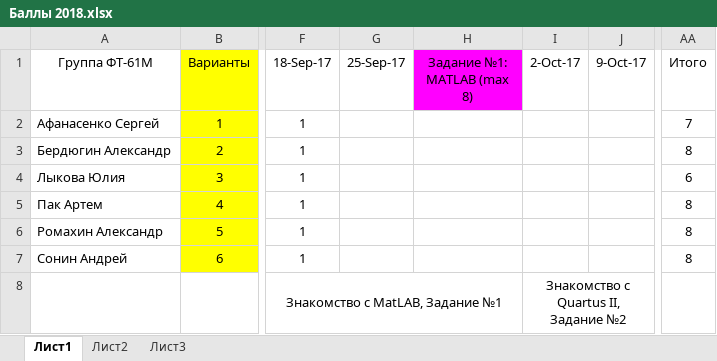
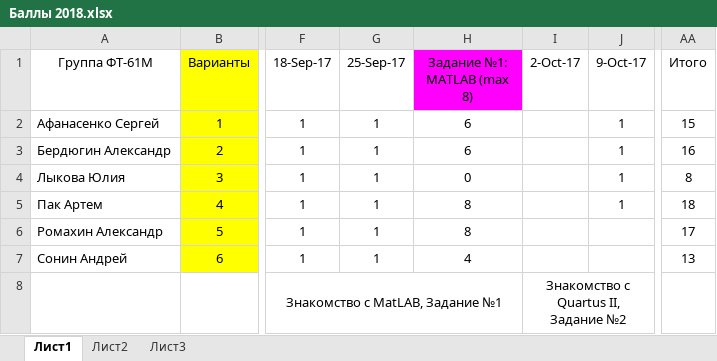
Before and after one commit to EpsLeonid/Student2018, an Excel workbook: Баллы 2018.xlsx, sheet Лист1, drawn as a sheet; only a part is shown, gaps mark what is left out; values as stored, in another font and other column widths than the file's, no borders; conditional formats not drawn; the diff names each change by its address in the sheet, - before the commit and + after, or states it on an @@ line.

```diff
--- a/Баллы 2018.xlsx (sheet Лист1)
+++ b/Баллы 2018.xlsx (sheet Лист1)
-G2:G7 (25-Sep-17): (empty)
+G2:G7 (25-Sep-17): 1
-H2:H3 (Задание №1: MATLAB (max 8)): (empty)
+H2:H3 (Задание №1: MATLAB (max 8)): 6
-J2:J5 (9-Oct-17): (empty)
+J2:J5 (9-Oct-17): 1
-AA2 (Итого): 7
+AA2 (Итого): 15
-AA3 (Итого): 8
+AA3 (Итого): 16
-H4 (Задание №1: MATLAB (max 8)): (empty)
+H4 (Задание №1: MATLAB (max 8)): 0
-AA4 (Итого): 6
+AA4 (Итого): 8
-H5:H6 (Задание №1: MATLAB (max 8)): (empty)
+H5:H6 (Задание №1: MATLAB (max 8)): 8
-AA5 (Итого): 8
+AA5 (Итого): 18
-AA6 (Итого): 8
+AA6 (Итого): 17
-H7 (Задание №1: MATLAB (max 8)): (empty)
+H7 (Задание №1: MATLAB (max 8)): 4
-AA7 (Итого): 8
+AA7 (Итого): 13
```
Also changed, not shown: 1 other file.
